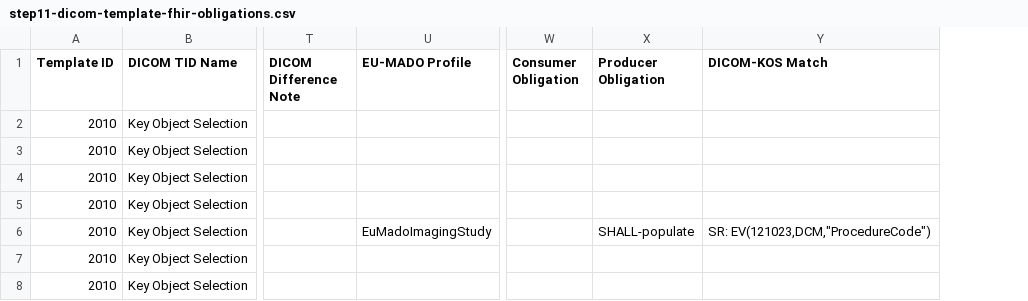
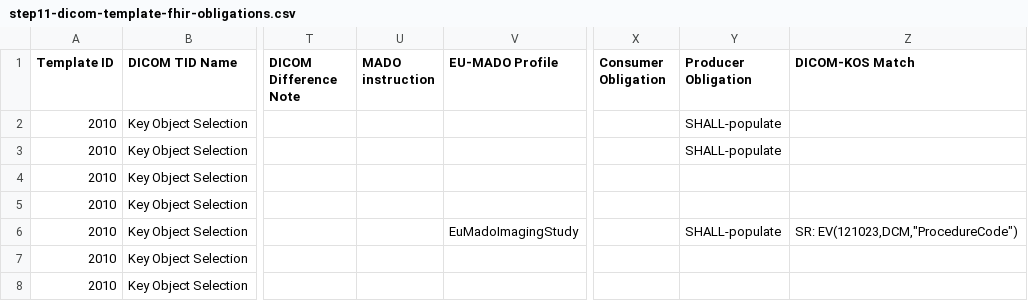
Before and after one commit to bvdh/hl7eu-imaging-manifest-ai-implementer, a CSV file: ai-result/step11-dicom-template-fhir-obligations.csv, drawn as a sheet; only a part is shown, gaps mark what is left out; addresses are those after the commit; the diff covers the shown part only; the diff names each change by its address in the sheet, - before the commit and + after, or states it on an @@ line.

Commit message:
scripts: Add field-based bridge index and module obligations review CSV to dicom-fhir-obligations pipeline (3 files)

```diff
--- a/ai-result/step11-dicom-template-fhir-obligations.csv
+++ b/ai-result/step11-dicom-template-fhir-obligations.csv
+column U (MADO instruction), empty
-Y2:Y3 (Producer Obligation): (empty)
+Y2:Y3 (Producer Obligation): SHALL-populate
```
Also changed, not shown: 2 added rows and 11 edited cells elsewhere in this file, 2 other files.
